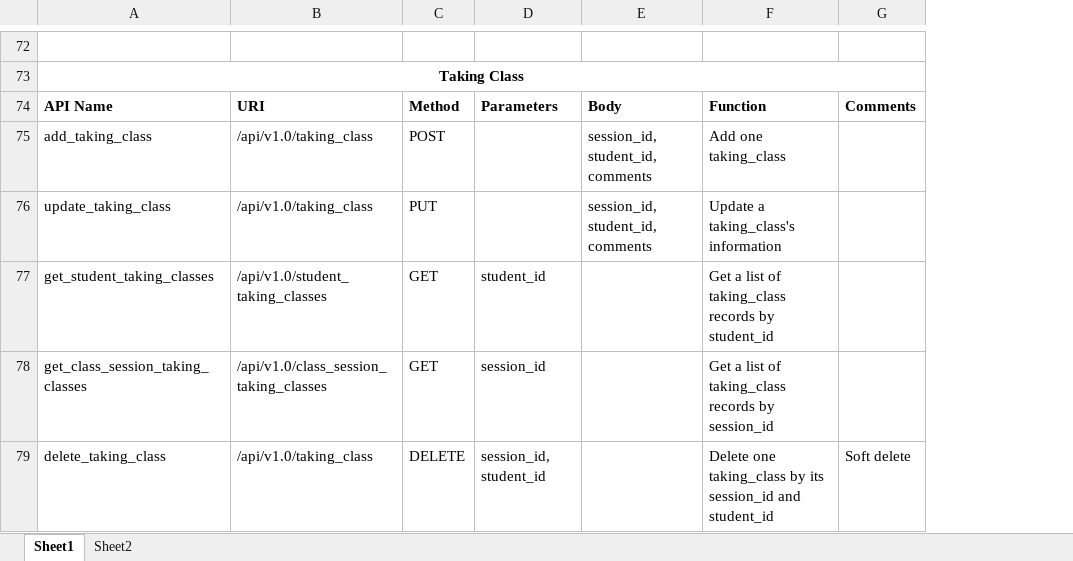
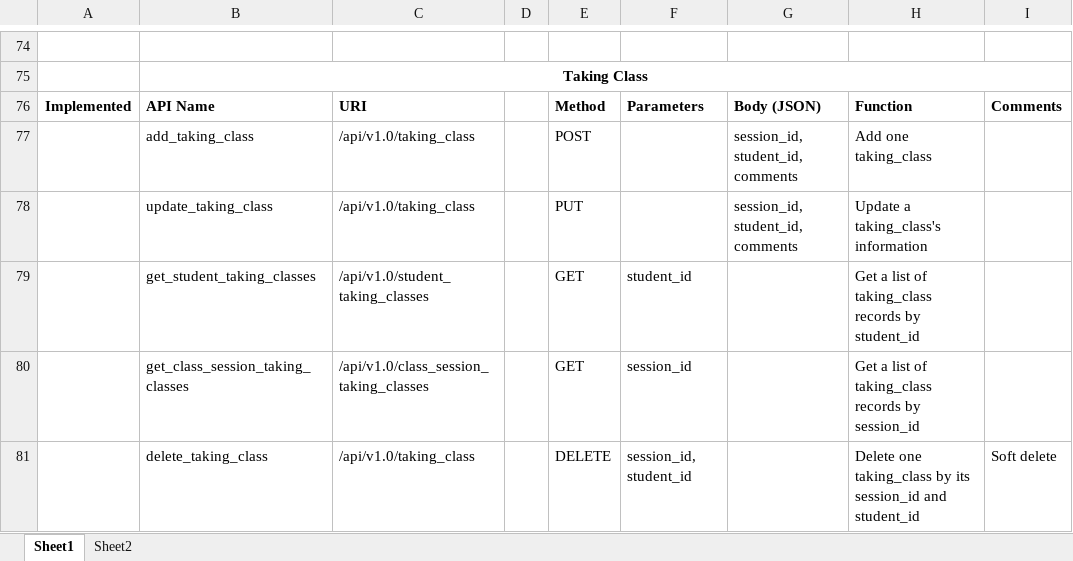
Before and after one commit to HenryYDJ/flaskAPI, an Excel workbook: API List.xlsx, sheet Sheet1, drawn as a sheet; only a part is shown, gaps mark what is left out; values as stored, in another font and other column widths than the file's, no borders; addresses are those after the commit; the diff covers the shown part only; the diff names each change by its address in the sheet, - before the commit and + after, or states it on an @@ line.

```diff
--- a/API List.xlsx (sheet Sheet1)
+++ b/API List.xlsx (sheet Sheet1)
+column A, row 76: Implemented
+column D, empty
-G76: Body
+G76: Body (JSON)
```
Also changed, not shown: 10 added rows and 24 edited cells elsewhere in this sheet, 7 other files.
